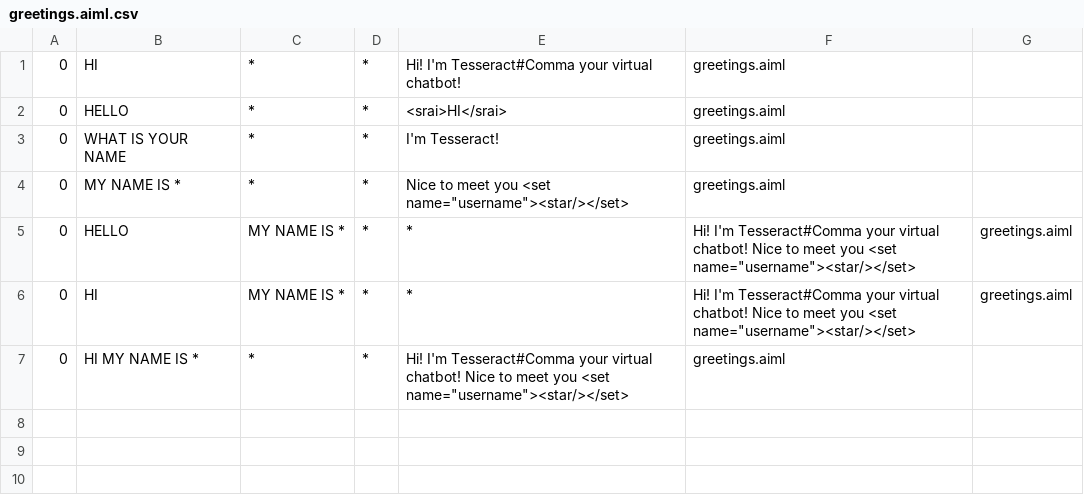
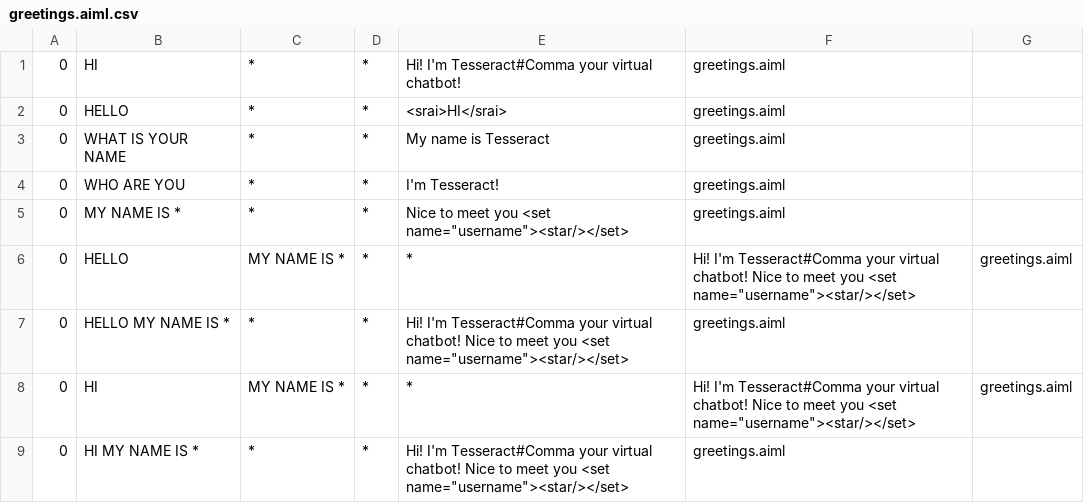
Before and after one commit to sutz1/Tesseract--AI-Chatbot, a CSV file: bots/Tesseract/aimlif/greetings.aiml.csv, drawn as a sheet.

Commit message:
Profanity filter created profanity.aiml greetings.aiml updated with more language options basicQuestions.aiml cool facts now able to be triggered by more options

```diff
--- a/bots/Tesseract/aimlif/greetings.aiml.csv
+++ b/bots/Tesseract/aimlif/greetings.aiml.csv
@@ -2,5 +2,7 @@
 0,HELLO,*,*,<srai>HI</srai>,greetings.aiml
-0,WHAT IS YOUR NAME,*,*,I'm Tesseract!,greetings.aiml
+0,WHAT IS YOUR NAME,*,*,My name is Tesseract,greetings.aiml
+0,WHO ARE YOU,*,*,I'm Tesseract!,greetings.aiml
 0,MY NAME IS *,*,*,Nice to meet you <set name="username"><star/></set>,greetings.aiml
 0,HELLO, MY NAME IS *,*,*,Hi! I'm Tesseract#Comma your virtual chatbot! Nice to meet you <set name="username"><star/></set>,greetings.aiml
+0,HELLO MY NAME IS *,*,*,Hi! I'm Tesseract#Comma your virtual chatbot! Nice to meet you <set name="username"><star/></set>,greetings.aiml
 0,HI, MY NAME IS *,*,*,Hi! I'm Tesseract#Comma your virtual chatbot! Nice to meet you <set name="username"><star/></set>,greetings.aiml
```
Also changed, not shown: bots/Tesseract/aimlif/basicQuestions.aiml.csv, 3 other files.
